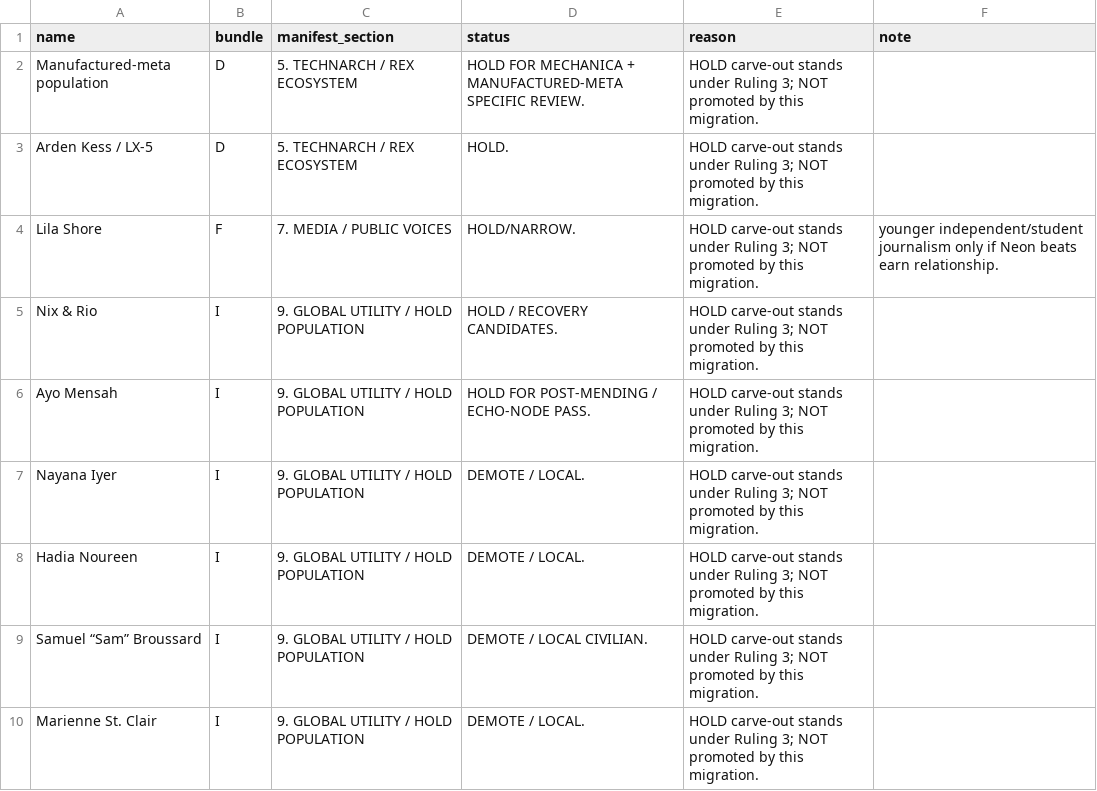
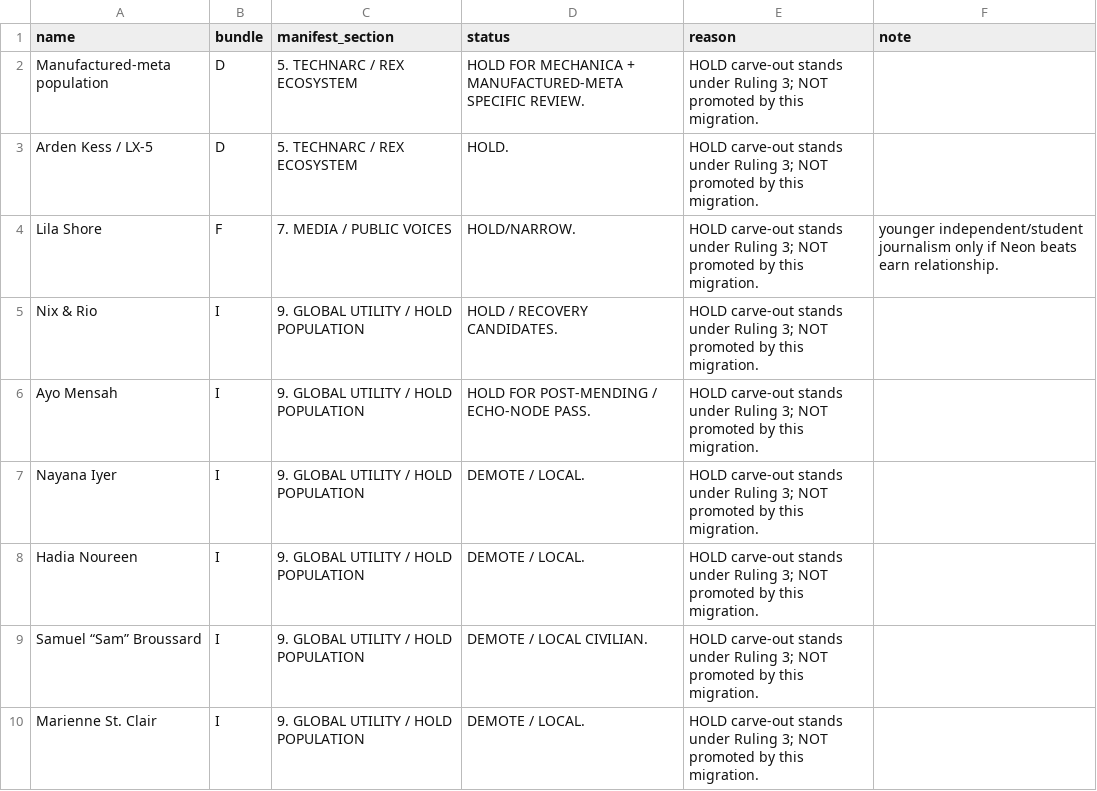
Before and after one commit to jacalder42/concord-saga-canon, a CSV file: canon/cast_held.csv, drawn as a sheet; only a part is shown.

```diff
--- a/canon/cast_held.csv
+++ b/canon/cast_held.csv
@@ -1,4 +1,4 @@
 name,bundle,manifest_section,status,reason,note
-Manufactured-meta population,D,5. TECHNARCH / REX ECOSYSTEM,HOLD FOR MECHANICA + MANUFACTURED-META SPECIFIC REVIEW.,HOLD carve-out stands under Ruling 3; NOT promoted by this migration.,
-Arden Kess / LX-5,D,5. TECHNARCH / REX ECOSYSTEM,HOLD.,HOLD carve-out stands under Ruling 3; NOT promoted by this migration.,
+Manufactured-meta population,D,5. TECHNARC / REX ECOSYSTEM,HOLD FOR MECHANICA + MANUFACTURED-META SPECIFIC REVIEW.,HOLD carve-out stands under Ruling 3; NOT promoted by this migration.,
+Arden Kess / LX-5,D,5. TECHNARC / REX ECOSYSTEM,HOLD.,HOLD carve-out stands under Ruling 3; NOT promoted by this migration.,
 Lila Shore,F,7. MEDIA / PUBLIC VOICES,HOLD/NARROW.,HOLD carve-out stands under Ruling 3; NOT promoted by this migration.,younger independent/student journalism only if Neon beats earn relationship.
```
Also changed, not shown: canon/cast_registry.csv, canon/cast_retired_aliases.csv, 16 other files.
